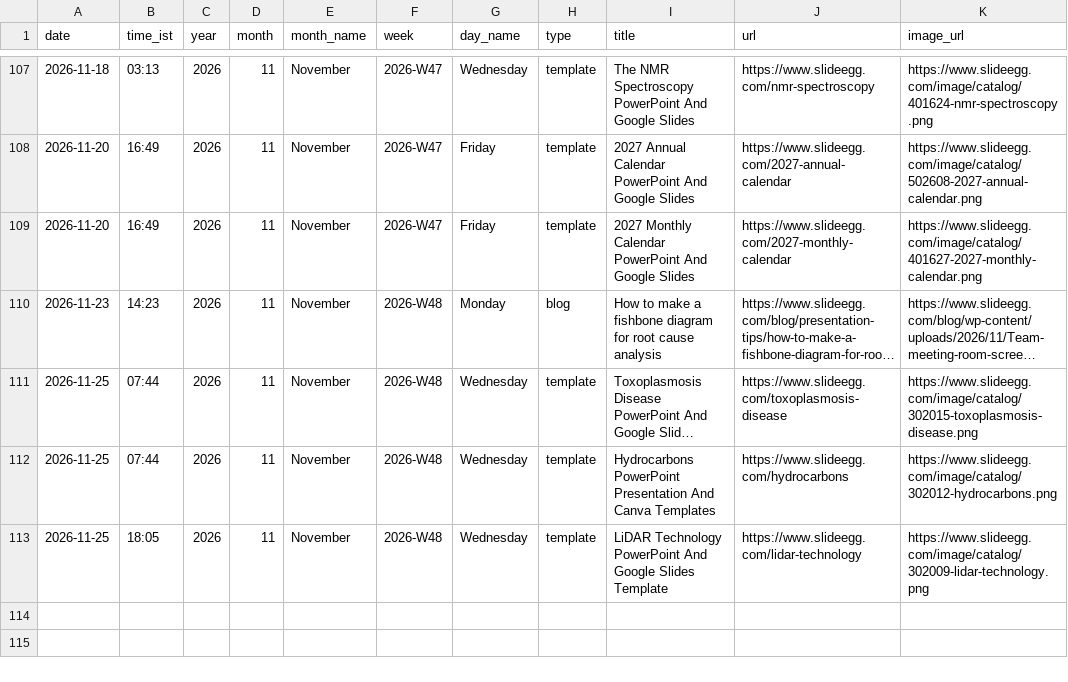
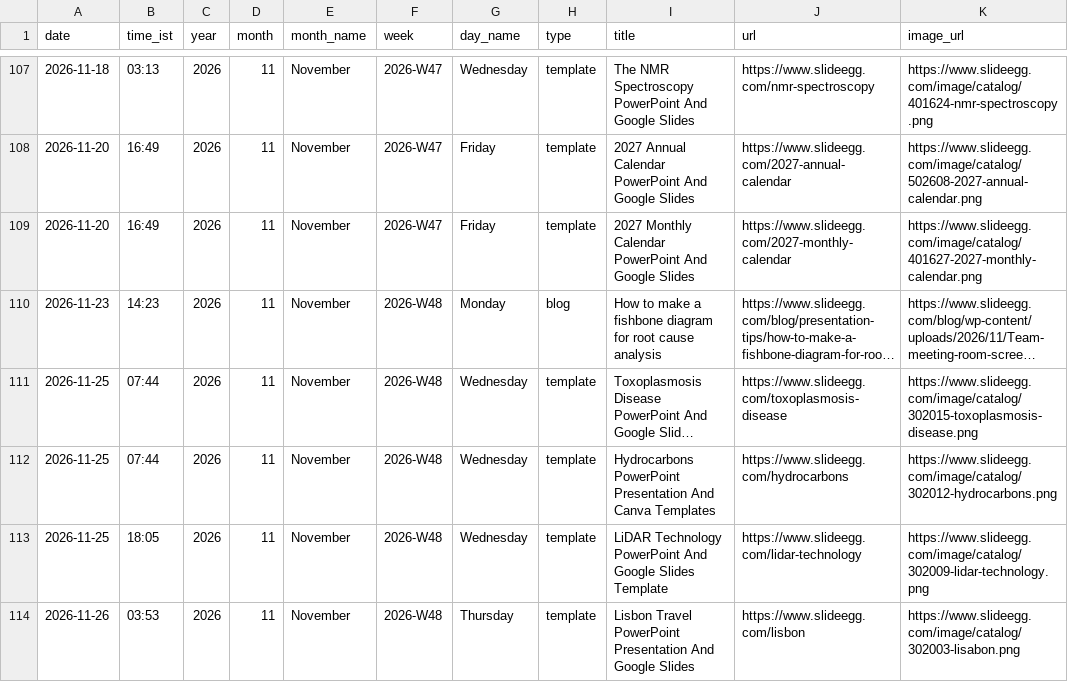
Before and after one commit to mukunthini-svg/slideegg-whatsapp-bot, a CSV file: state/posts.csv, drawn as a sheet; only a part is shown, gaps mark what is left out; long unchanged cells end in ….

Commit message:
state: 2026-11-25 22:23 UTC

```diff
--- a/state/posts.csv
+++ b/state/posts.csv
@@ -113 +113,2 @@ date,time_ist,year,month,month_name,week,day_name,type,title,url,image_url
 2026-11-25,18:05,2026,11,November,2026-W48,Wednesday,template,LiDAR Technology PowerPoint And Google Slides Template,https://www.slideegg.com/lidar-technology,https://www.slideegg.com/image/catalog/302009-lidar-technology.png
+2026-11-26,03:53,2026,11,November,2026-W48,Thursday,template,Lisbon Travel PowerPoint Presentation And Google Slides,https://www.slideegg.com/lisbon,https://www.slideegg.com/image/catalog/302003-lisabon.png
```
Also changed, not shown: 5 other files.
